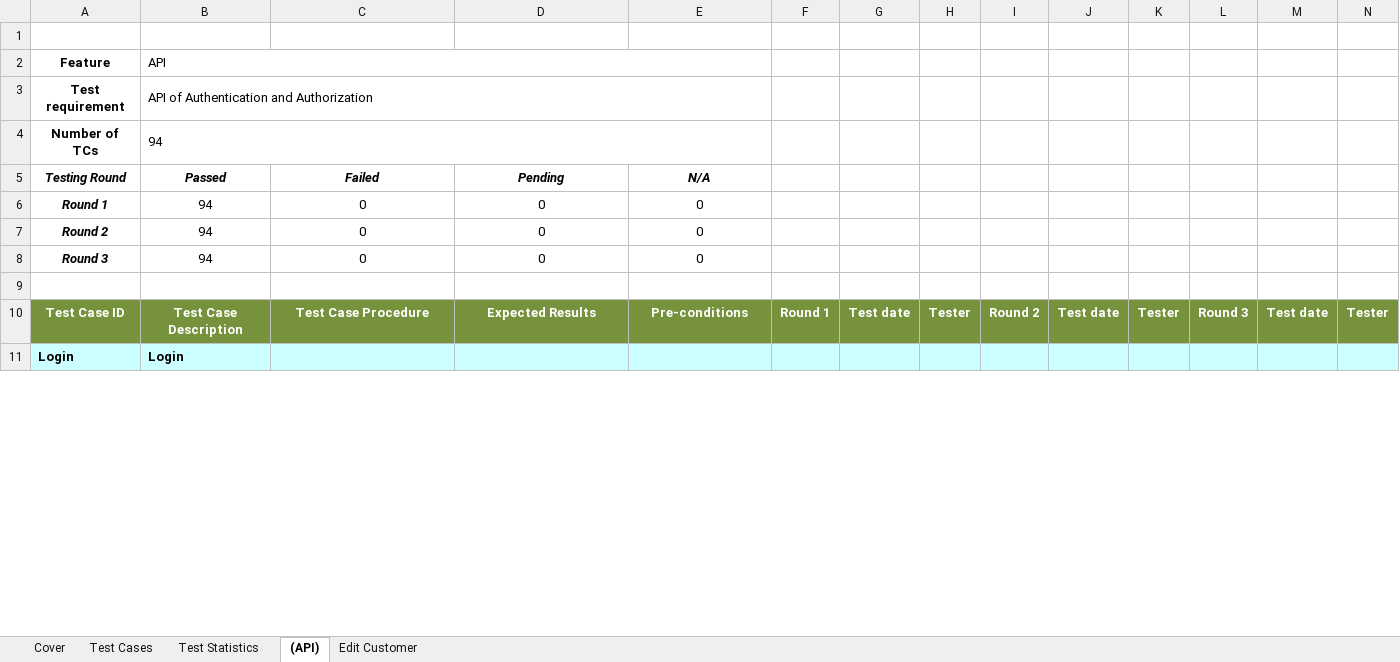
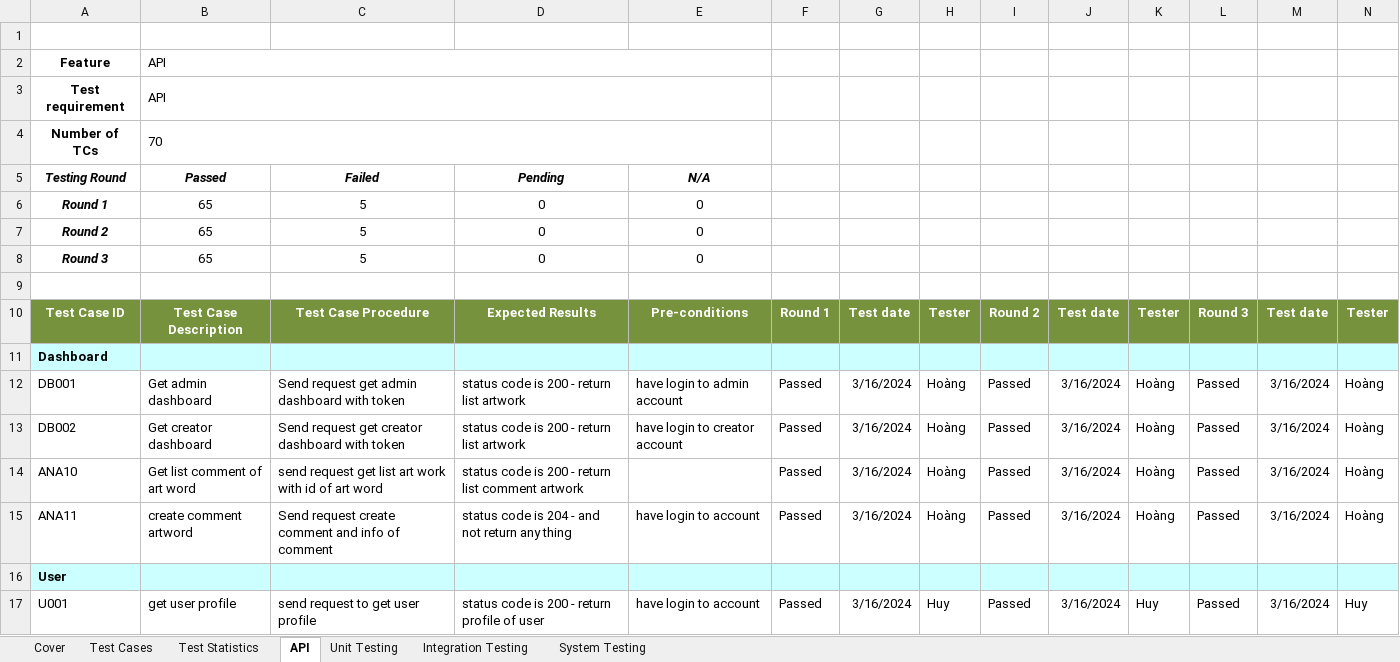
Before and after one commit to K-R-I-T/SWT301_Final-Project_SWP391-Testing, an Excel workbook: Test Case/TestReport.xlsx, sheet API, drawn as a sheet; only a part is shown; the shorter side is filled out with more unchanged rows; values as stored, in another font and other column widths than the file's, no borders; charts and pictures not drawn; rows hold the shown columns only; the diff covers the shown part only; the diff names each change by its address in the sheet, - before the commit and + after, or states it on an @@ line.

```diff
--- a/Test Case/TestReport.xlsx (sheet API)
+++ b/Test Case/TestReport.xlsx (sheet API)
-sheet tab: (API)
+sheet tab: API
-sheet tab: Edit Customer
+sheet tab: Unit Testing
+sheet tab: Integration Testing
+sheet tab: System Testing
-B3: API of Authentication and Authorization
+B3: API
-B4: 94
+B4: 70
-B6:B8: 94
+B6:B8: 65
-C6:C8: 0
+C6:C8: 5
+row 11: Dashboard
+row 12: DB001 | Get admin dashboard | Send request get admin dashboard with token | status code is 200 - return list artwork | have login to admin account | Passed | 3/16/2024 | Hoàng | Passed | 3/16/2024 | Hoàng | Passed | 3/16/2024 | Hoàng
+row 13: DB002 | Get creator dashboard | Send request get creator dashboard with token | status code is 200 - return list artwork | have login to creator account | Passed | 3/16/2024 | Hoàng | Passed | 3/16/2024 | Hoàng | Passed | 3/16/2024 | Hoàng
+row 14: ANA10 | Get list comment of art word | send request get list art work with id of art word | status code is 200 - return list comment artwork |  | Passed | 3/16/2024 | Hoàng | Passed | 3/16/2024 | Hoàng | Passed | 3/16/2024 | Hoàng
+row 15: ANA11 | create comment artword | Send request create comment and info of comment | status code is 204 - and not return any thing | have login to account | Passed | 3/16/2024 | Hoàng | Passed | 3/16/2024 | Hoàng | Passed | 3/16/2024 | Hoàng
+row 16: User
+row 17: U001 | get user profile | send request to get user profile | status code is 200 - return profile of user | have login to account | Passed | 3/16/2024 | Huy | Passed | 3/16/2024 | Huy | Passed | 3/16/2024 | Huy
```
Also changed, not shown: 59 added rows, 35 removed rows and 27 edited cells elsewhere in this sheet, sheet Unit Testing, sheet Test Cases, sheet Test Statistics, sheet Cover, formulas that keep their value, hidden cells, charts or pictures, 2 other files.
